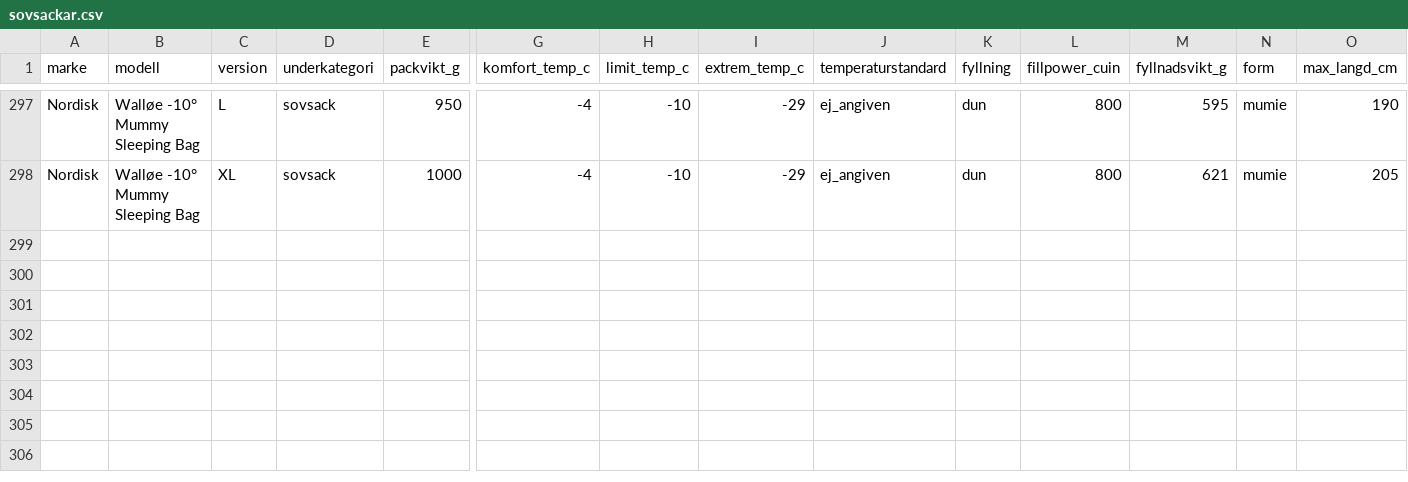
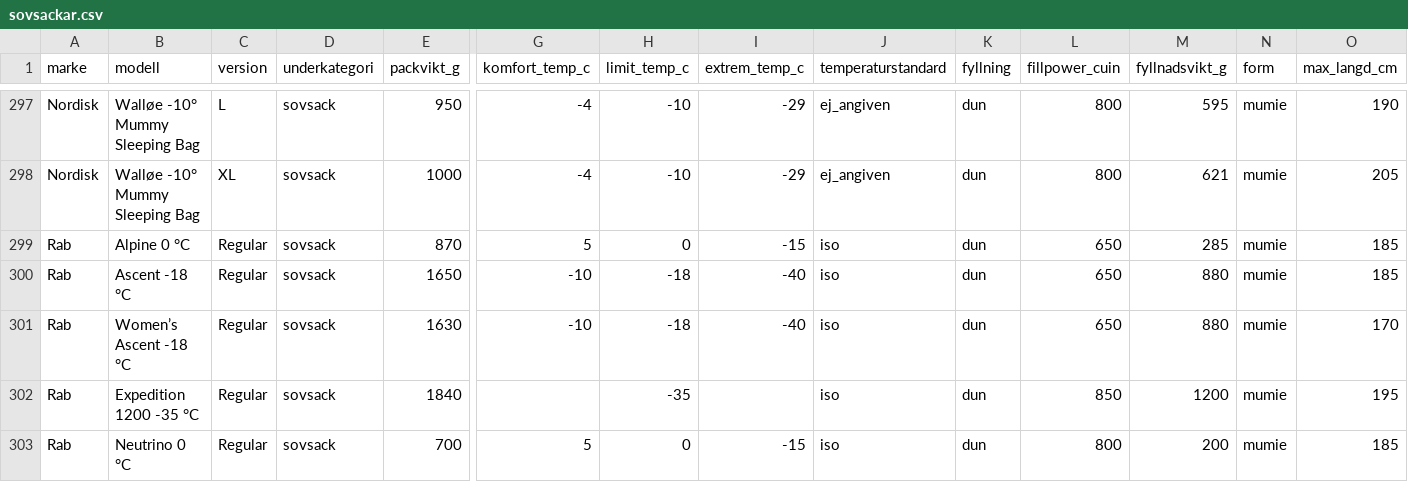
Before and after one commit to Minvandring-se/minvandring, a CSV file: supabase/katalog/sovsackar.csv, drawn as a sheet; only a part is shown, gaps mark what is left out; rows hold the shown columns only; the diff names each change by its address in the sheet, - before the commit and + after, or states it on an @@ line.

```diff
--- a/supabase/katalog/sovsackar.csv
+++ b/supabase/katalog/sovsackar.csv
+row 299: Rab | Alpine 0 °C | Regular | sovsack | 870 | 5 | 0 | -15 | iso | dun | 650 | 285 | mumie | 185
+row 300: Rab | Ascent -18 °C | Regular | sovsack | 1650 | -10 | -18 | -40 | iso | dun | 650 | 880 | mumie | 185
+row 301: Rab | Women’s Ascent -18 °C | Regular | sovsack | 1630 | -10 | -18 | -40 | iso | dun | 650 | 880 | mumie | 170
+row 302: Rab | Expedition 1200 -35 °C | Regular | sovsack | 1840 |  | -35 |  | iso | dun | 850 | 1200 | mumie | 195
+row 303: Rab | Neutrino 0 °C | Regular | sovsack | 700 | 5 | 0 | -15 | iso | dun | 800 | 200 | mumie | 185
```
Also changed, not shown: docs/katalog/genomgangar.csv, 2 other files.
